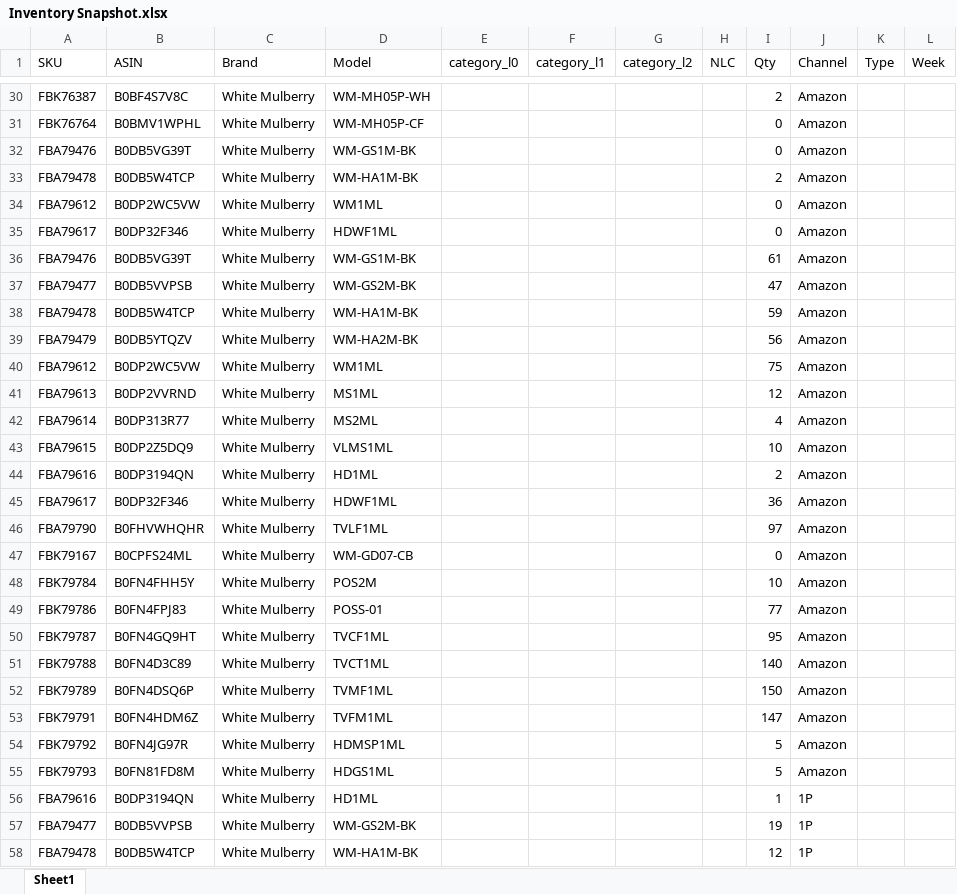
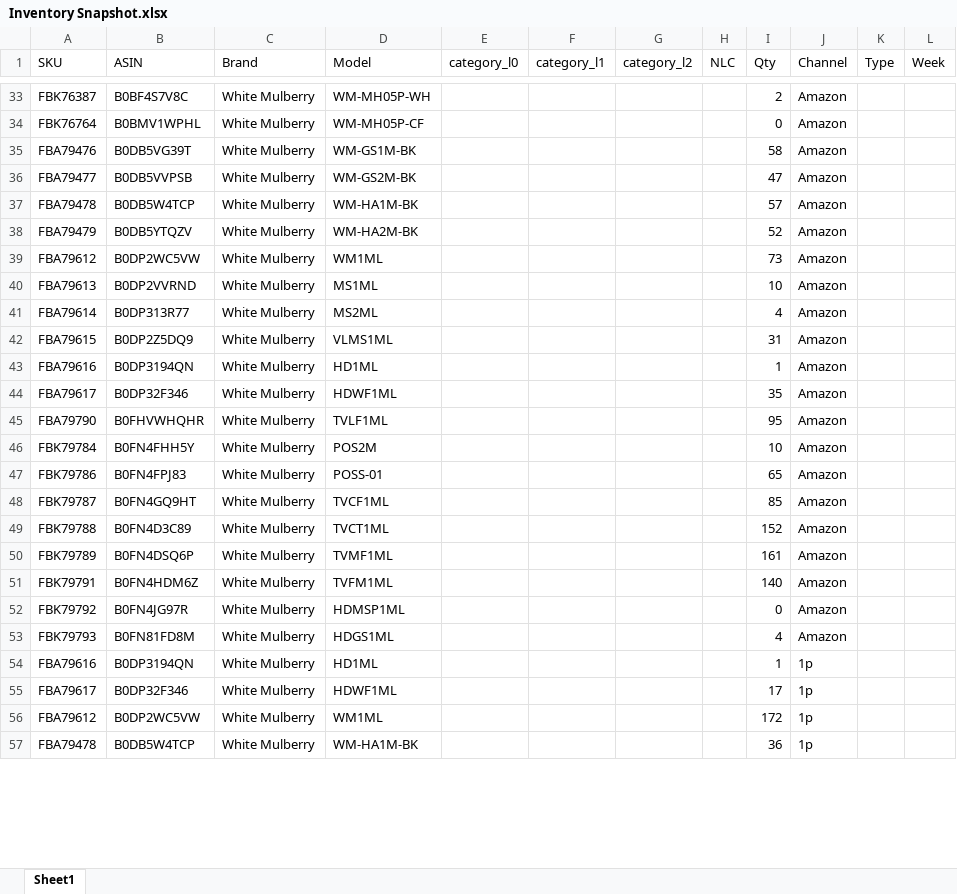
Before and after one commit to nitesh-lang/weekly-dashboard-fastapi, an Excel workbook: data/raw/inventory/Week 20/White_Mulberry/Inventory Snapshot.xlsx, sheet Sheet1, drawn as a sheet; only a part is shown, gaps mark what is left out; values as stored, in another font and other column widths than the file's, no cell formats; conditional formats not drawn; removed rows and columns are numbered as before the commit, all else as after; the diff covers the shown part only; the diff names each change by its address in the sheet, - before the commit and + after, or states it on an @@ line.

```diff
--- a/data/raw/inventory/Week 20/White_Mulberry/Inventory Snapshot.xlsx (sheet Sheet1)
+++ b/data/raw/inventory/Week 20/White_Mulberry/Inventory Snapshot.xlsx (sheet Sheet1)
-I35 (Qty): 0
+I35 (Qty): 58
@@ row 33 moved to row 3: FBA79478 @@
@@ row 34 moved to row 4: FBA79612 @@
@@ row 35 moved to row 5: FBA79617 @@
-row 36: FBA79476 | B0DB5VG39T | White Mulberry | WM-GS1M-BK |  |  |  |  | 61 | Amazon
-I37 (Qty): 59
+I37 (Qty): 57
-I38 (Qty): 56
+I38 (Qty): 52
-I39 (Qty): 75
+I39 (Qty): 73
-I40 (Qty): 12
+I40 (Qty): 10
-I42 (Qty): 10
+I42 (Qty): 31
-I43 (Qty): 2
+I43 (Qty): 1
-I44 (Qty): 36
+I44 (Qty): 35
-I45 (Qty): 97
+I45 (Qty): 95
-row 47: FBK79167 | B0CPFS24ML | White Mulberry | WM-GD07-CB |  |  |  |  | 0 | Amazon
-I47 (Qty): 77
+I47 (Qty): 65
-I48 (Qty): 95
+I48 (Qty): 85
-I49 (Qty): 140
+I49 (Qty): 152
-I50 (Qty): 150
+I50 (Qty): 161
-I51 (Qty): 147
+I51 (Qty): 140
-I52 (Qty): 5
+I52 (Qty): 0
-I53 (Qty): 5
+I53 (Qty): 4
-J54 (Channel): 1P
+J54 (Channel): 1p
-row 57: FBA79477 | B0DB5VVPSB | White Mulberry | WM-GS2M-BK |  |  |  |  | 19 | 1P
+row 55: FBA79617 | B0DP32F346 | White Mulberry | HDWF1ML |  |  |  |  | 17 | 1p
+row 56: FBA79612 | B0DP2WC5VW | White Mulberry | WM1ML |  |  |  |  | 172 | 1p
-I57 (Qty): 12
+I57 (Qty): 36
-J57 (Channel): 1P
+J57 (Channel): 1p
```
Also changed, not shown: 7 added rows, 14 removed rows and 25 edited cells elsewhere in this sheet, cell formats, data/raw/inventory/Week 20/Audio_Array/Inventory Snapshot.xlsx, data/raw/inventory/Week 20/Nexlev/Inventory Snapshot.xlsx, 18 other files.
